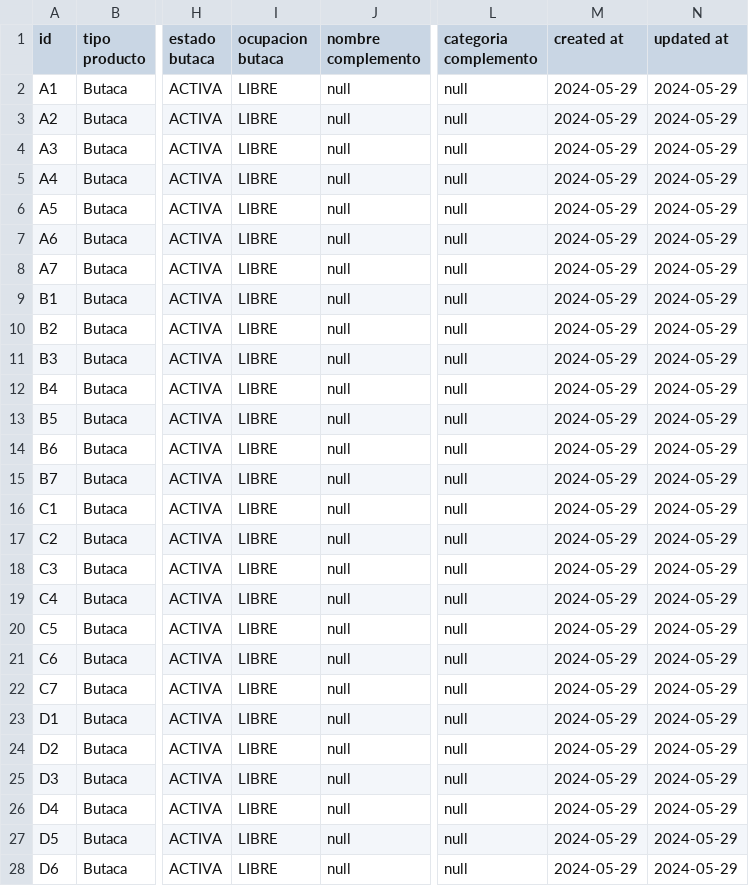
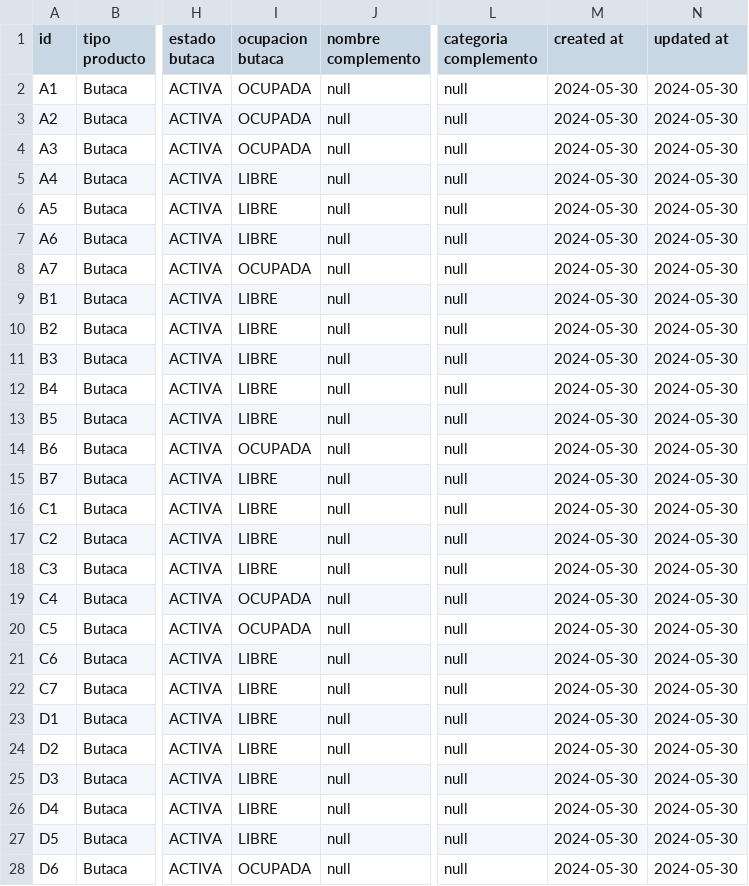
Before and after one commit to jaimeleon10/DawFilms-Project, a CSV file: DawFilmsInterface/data/csv/butacasCompras.csv (was DawFilmsInterface/data/csv/butacasDefault.csv), drawn as a sheet; only a part is shown, gaps mark what is left out; the diff covers the shown part only; the diff names each change by its address in the sheet, - before the commit and + after, or states it on an @@ line.

```diff
--- a/DawFilmsInterface/data/csv/butacasDefault.csv
+++ b/DawFilmsInterface/data/csv/butacasCompras.csv
-I2:I4 (ocupacion butaca): LIBRE
+I2:I4 (ocupacion butaca): OCUPADA
-M2:M28 (created at): 2024-05-29
+M2:M28 (created at): 2024-05-30
-N2:N28 (updated at): 2024-05-29
+N2:N28 (updated at): 2024-05-30
-I8 (ocupacion butaca): LIBRE
+I8 (ocupacion butaca): OCUPADA
-I14 (ocupacion butaca): LIBRE
+I14 (ocupacion butaca): OCUPADA
-I19:I20 (ocupacion butaca): LIBRE
+I19:I20 (ocupacion butaca): OCUPADA
-I28 (ocupacion butaca): LIBRE
+I28 (ocupacion butaca): OCUPADA
```
Also changed, not shown: 16 edited cells elsewhere in this file, DawFilmsInterface/data/FicherosDeEjemplo/productosIniciales.csv, DawFilmsInterface/data/csv/complementosDefault.csv, 45 other files.
